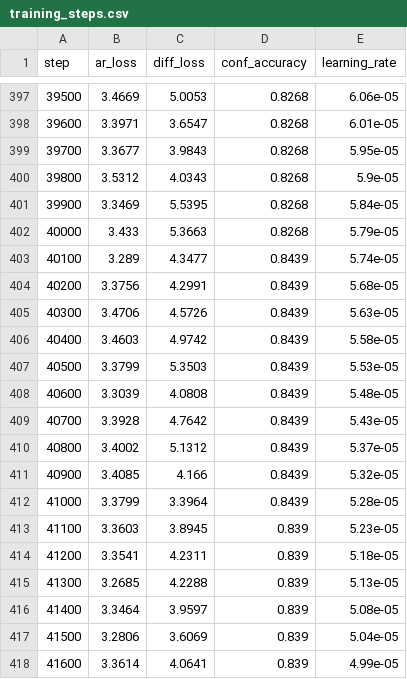
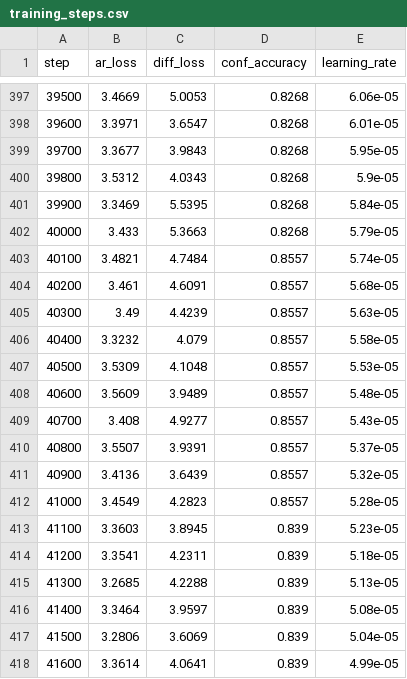
Before and after one commit to BITBANSHEE-C137/KahnemanHybridExperiment, a CSV file: experiments/training_steps.csv, drawn as a sheet; only a part is shown, gaps mark what is left out.

```diff
--- a/experiments/training_steps.csv
+++ b/experiments/training_steps.csv
@@ -402,12 +402,12 @@ step,ar_loss,diff_loss,conf_accuracy,learning_rate
 40000,3.433,5.3663,0.8268,5.79e-05
-40100,3.289,4.3477,0.8439,5.74e-05
-40200,3.3756,4.2991,0.8439,5.68e-05
-40300,3.4706,4.5726,0.8439,5.63e-05
-40400,3.4603,4.9742,0.8439,5.58e-05
-40500,3.3799,5.3503,0.8439,5.53e-05
-40600,3.3039,4.0808,0.8439,5.48e-05
-40700,3.3928,4.7642,0.8439,5.43e-05
-40800,3.4002,5.1312,0.8439,5.37e-05
-40900,3.4085,4.166,0.8439,5.32e-05
-41000,3.3799,3.3964,0.8439,5.28e-05
+40100,3.4821,4.7484,0.8557,5.74e-05
+40200,3.461,4.6091,0.8557,5.68e-05
+40300,3.49,4.4239,0.8557,5.63e-05
+40400,3.3232,4.079,0.8557,5.58e-05
+40500,3.5309,4.1048,0.8557,5.53e-05
+40600,3.5609,3.9489,0.8557,5.48e-05
+40700,3.408,4.9277,0.8557,5.43e-05
+40800,3.5507,3.9391,0.8557,5.37e-05
+40900,3.4136,3.6439,0.8557,5.32e-05
+41000,3.4549,4.2823,0.8557,5.28e-05
 41100,3.3603,3.8945,0.839,5.23e-05
```
Also changed, not shown: experiments/eval_metrics.csv.
